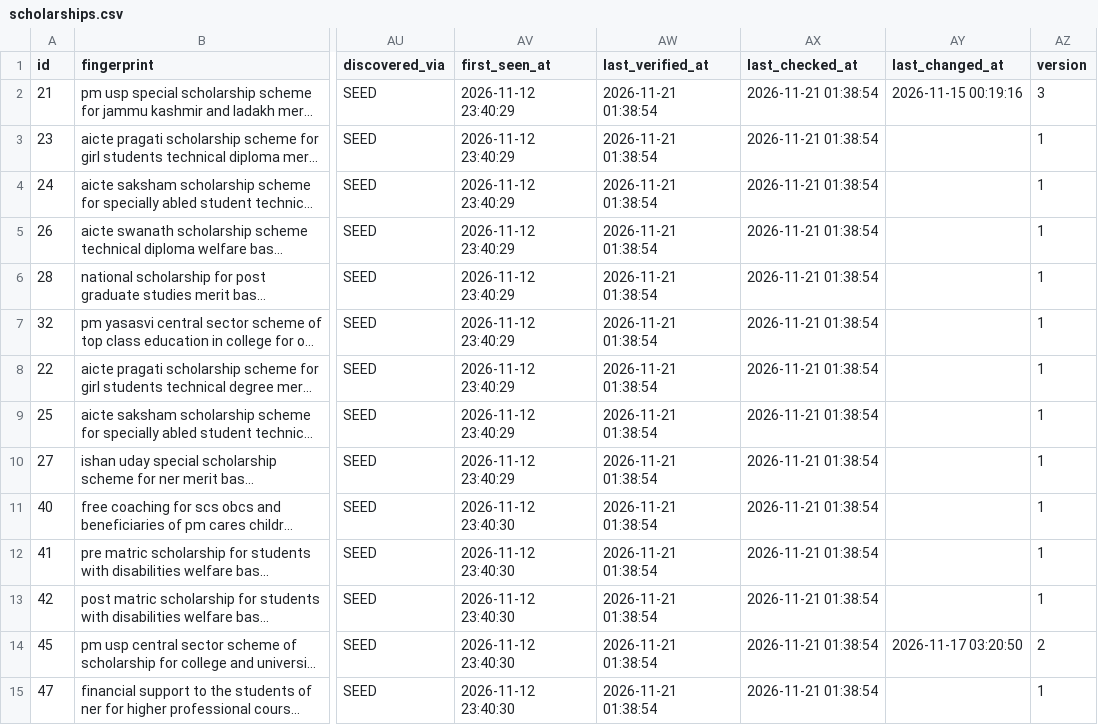
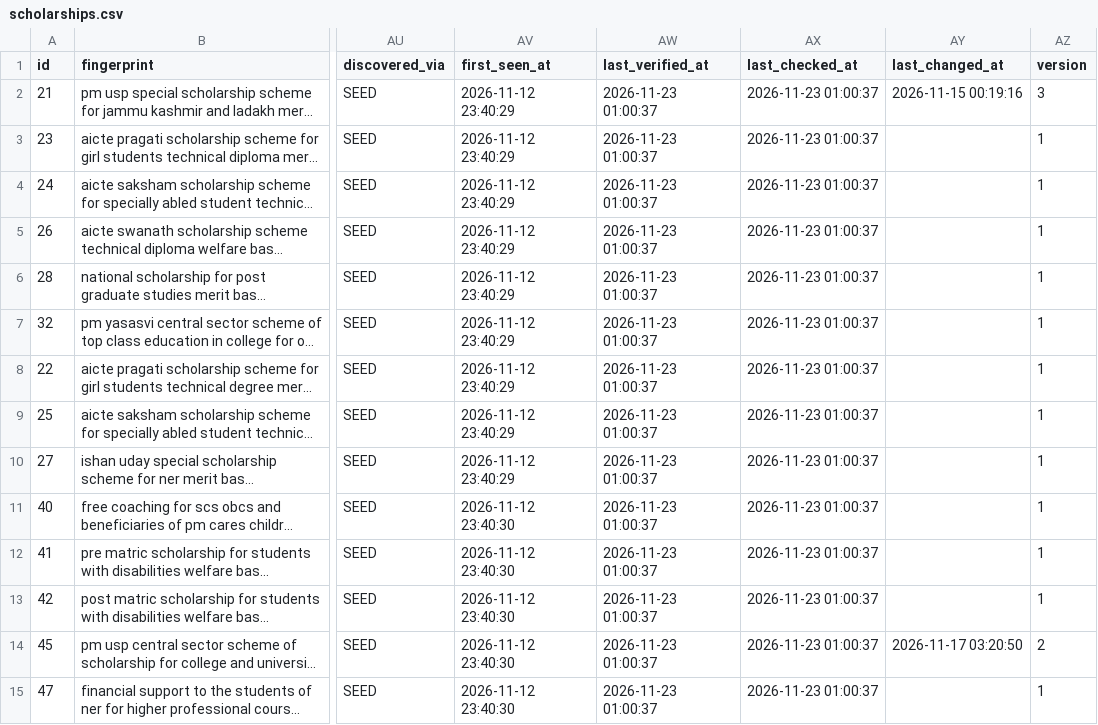
Before and after one commit to Hero0p/scholarship-crawler, a CSV file: data/sample/scholarships.csv, drawn as a sheet; only a part is shown, gaps mark what is left out; long unchanged cells end in …; the diff covers the shown part only; the diff names each change by its address in the sheet, - before the commit and + after, or states it on an @@ line.

```diff
--- a/data/sample/scholarships.csv
+++ b/data/sample/scholarships.csv
-AW2:AW15 (last_verified_at): 2026-11-21 01:38:54
+AW2:AW15 (last_verified_at): 2026-11-23 01:00:37
-AX2:AX15 (last_checked_at): 2026-11-21 01:38:54
+AX2:AX15 (last_checked_at): 2026-11-23 01:00:37
```
Also changed, not shown: 68 edited cells elsewhere in this file, 20 other files.
